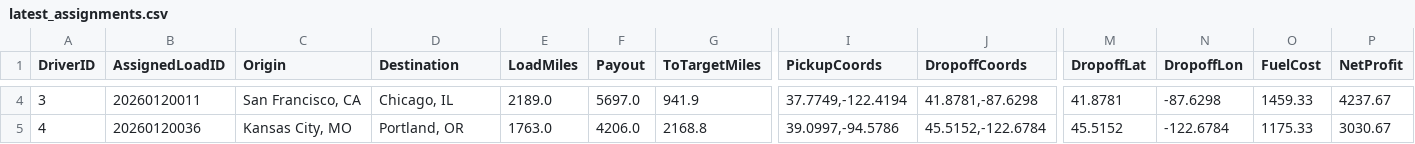
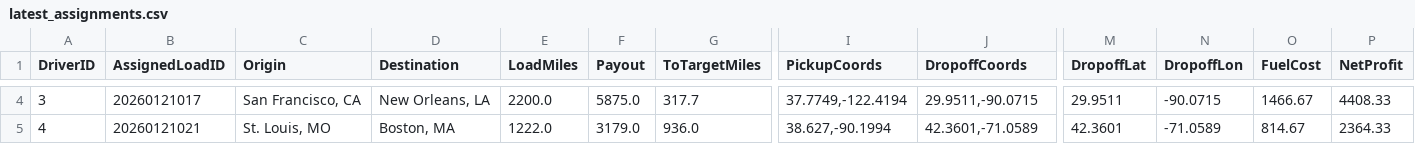
Before and after one commit to BryantPortfolio/truck-load-optimizer, a CSV file: latest_assignments.csv, drawn as a sheet; only a part is shown, gaps mark what is left out; the diff covers the shown part only; the diff names each change by its address in the sheet, - before the commit and + after, or states it on an @@ line.

```diff
--- a/latest_assignments.csv
+++ b/latest_assignments.csv
-B4 (AssignedLoadID): 20260120011
+B4 (AssignedLoadID): 20260121017
-D4 (Destination): Chicago, IL
+D4 (Destination): New Orleans, LA
-E4 (LoadMiles): 2189.0
+E4 (LoadMiles): 2200.0
-F4 (Payout): 5697.0
+F4 (Payout): 5875.0
-G4 (ToTargetMiles): 941.9
+G4 (ToTargetMiles): 317.7
-J4 (DropoffCoords): 41.8781,-87.6298
+J4 (DropoffCoords): 29.9511,-90.0715
-M4 (DropoffLat): 41.8781
+M4 (DropoffLat): 29.9511
-N4 (DropoffLon): -87.6298
+N4 (DropoffLon): -90.0715
-O4 (FuelCost): 1459.33
+O4 (FuelCost): 1466.67
-P4 (NetProfit): 4237.67
+P4 (NetProfit): 4408.33
-B5 (AssignedLoadID): 20260120036
+B5 (AssignedLoadID): 20260121021
-C5 (Origin): Kansas City, MO
+C5 (Origin): St. Louis, MO
-D5 (Destination): Portland, OR
+D5 (Destination): Boston, MA
-E5 (LoadMiles): 1763.0
+E5 (LoadMiles): 1222.0
-F5 (Payout): 4206.0
+F5 (Payout): 3179.0
-G5 (ToTargetMiles): 2168.8
+G5 (ToTargetMiles): 936.0
-I5 (PickupCoords): 39.0997,-94.5786
+I5 (PickupCoords): 38.627,-90.1994
-J5 (DropoffCoords): 45.5152,-122.6784
+J5 (DropoffCoords): 42.3601,-71.0589
-M5 (DropoffLat): 45.5152
+M5 (DropoffLat): 42.3601
-N5 (DropoffLon): -122.6784
+N5 (DropoffLon): -71.0589
-O5 (FuelCost): 1175.33
+O5 (FuelCost): 814.67
-P5 (NetProfit): 3030.67
+P5 (NetProfit): 2364.33
```
Also changed, not shown: 58 edited cells elsewhere in this file.
